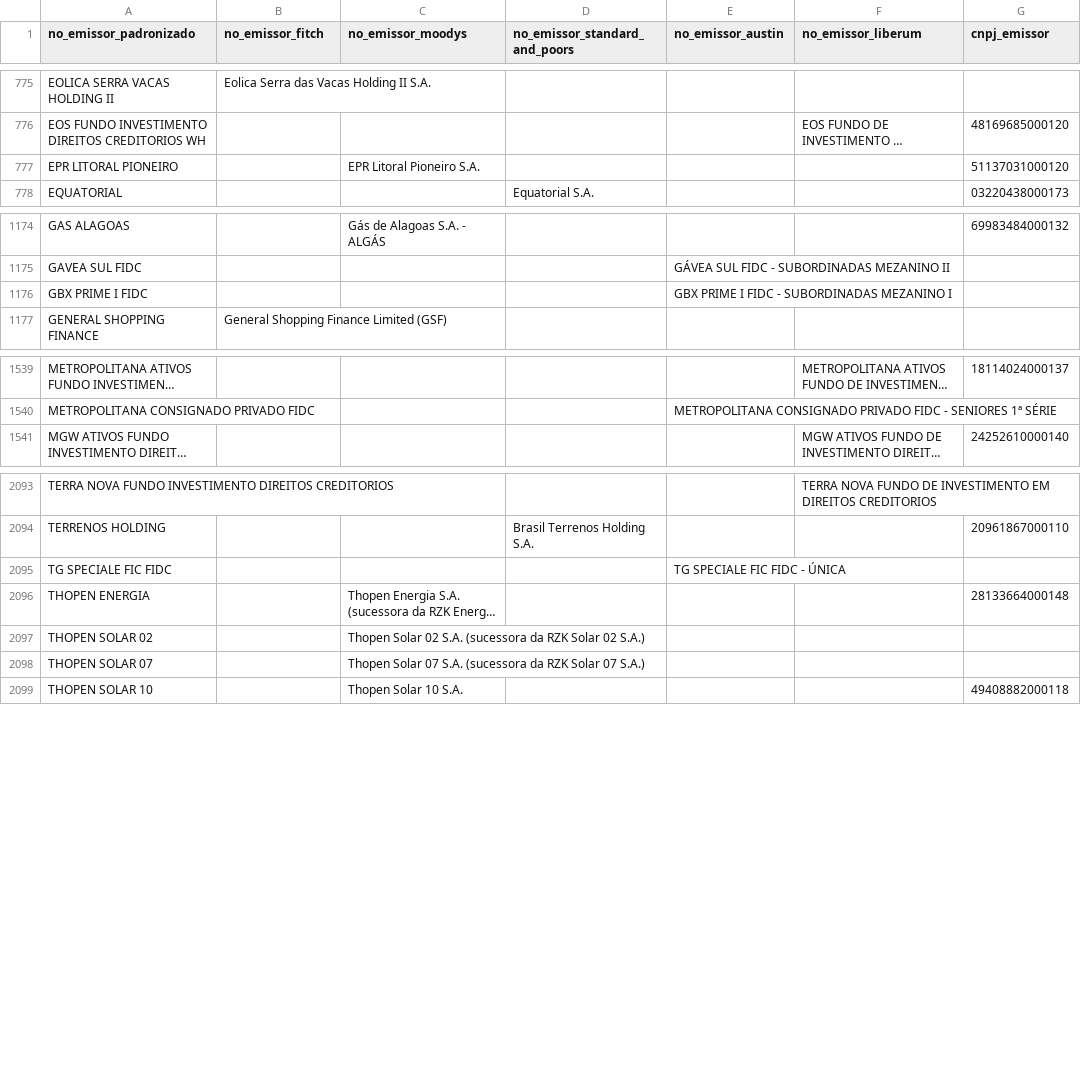
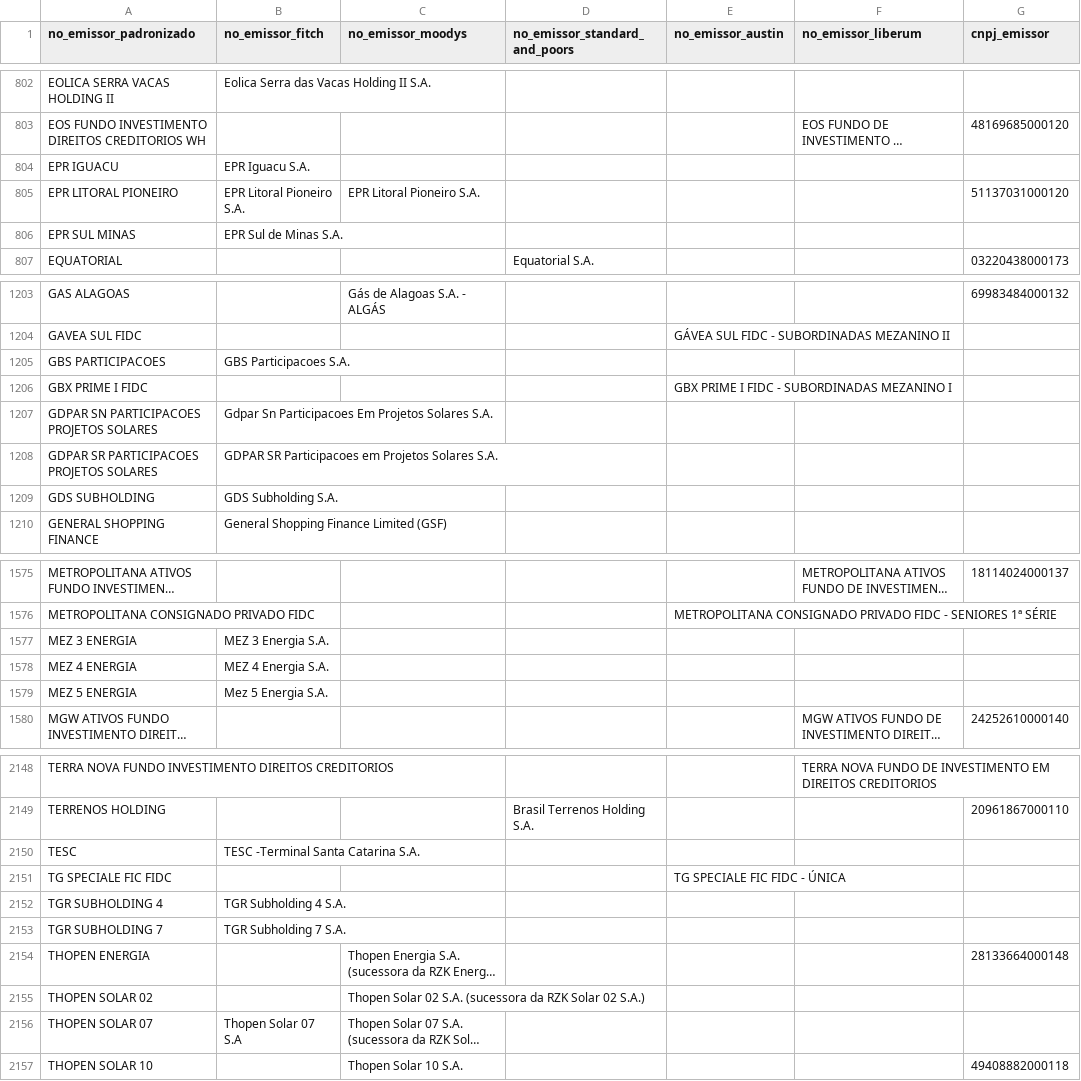
Before and after one commit to PulseDataLabs/PulseRatingsBrasil, a CSV file: data/emissores_consolidado.csv, drawn as a sheet; only a part is shown, gaps mark what is left out; long unchanged cells end in …; addresses are those after the commit; the diff covers the shown part only; the diff names each change by its address in the sheet, - before the commit and + after, or states it on an @@ line.

```diff
--- a/data/emissores_consolidado.csv
+++ b/data/emissores_consolidado.csv
+row 804: EPR IGUACU | EPR Iguacu S.A.
-B805 (no_emissor_fitch): (empty)
+B805 (no_emissor_fitch): EPR Litoral Pioneiro S.A.
+row 806: EPR SUL MINAS | EPR Sul de Minas S.A.
+row 1205: GBS PARTICIPACOES | GBS Participacoes S.A.
+row 1207: GDPAR SN PARTICIPACOES PROJETOS SOLARES | Gdpar Sn Participacoes Em Projetos Solares S.A.
+row 1208: GDPAR SR PARTICIPACOES PROJETOS SOLARES | GDPAR SR Participacoes em Projetos Solares S.A.
+row 1209: GDS SUBHOLDING | GDS Subholding S.A.
+row 1577: MEZ 3 ENERGIA | MEZ 3 Energia S.A.
+row 1578: MEZ 4 ENERGIA | MEZ 4 Energia S.A.
+row 1579: MEZ 5 ENERGIA | Mez 5 Energia S.A.
+row 2150: TESC | TESC -Terminal Santa Catarina S.A.
+row 2152: TGR SUBHOLDING 4 | TGR Subholding 4 S.A.
+row 2153: TGR SUBHOLDING 7 | TGR Subholding 7 S.A.
-B2156 (no_emissor_fitch): (empty)
+B2156 (no_emissor_fitch): Thopen Solar 07 S.A
```
Also changed, not shown: 54 added rows, 1 removed row and 7 edited cells elsewhere in this file, data/austin_ratings.csv, data/liberum_emissores.csv, 19 other files.
